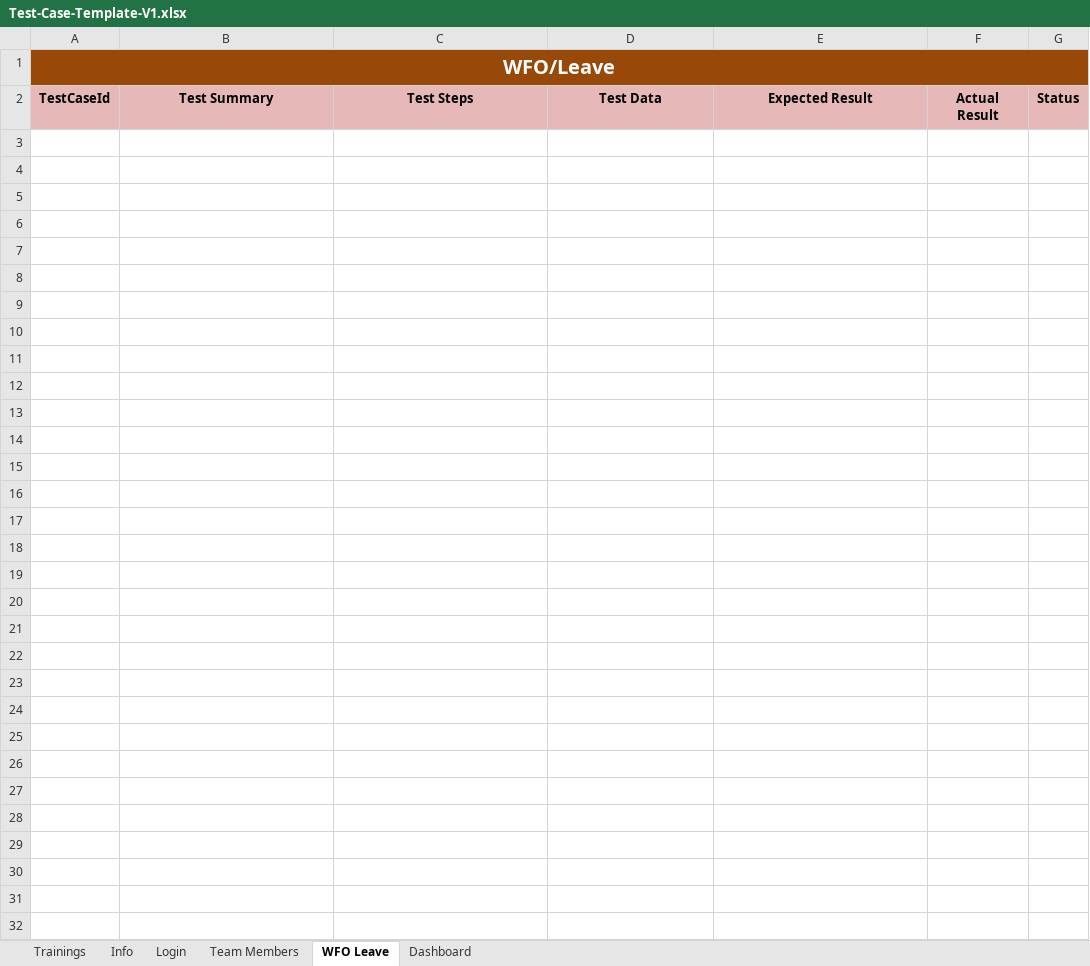
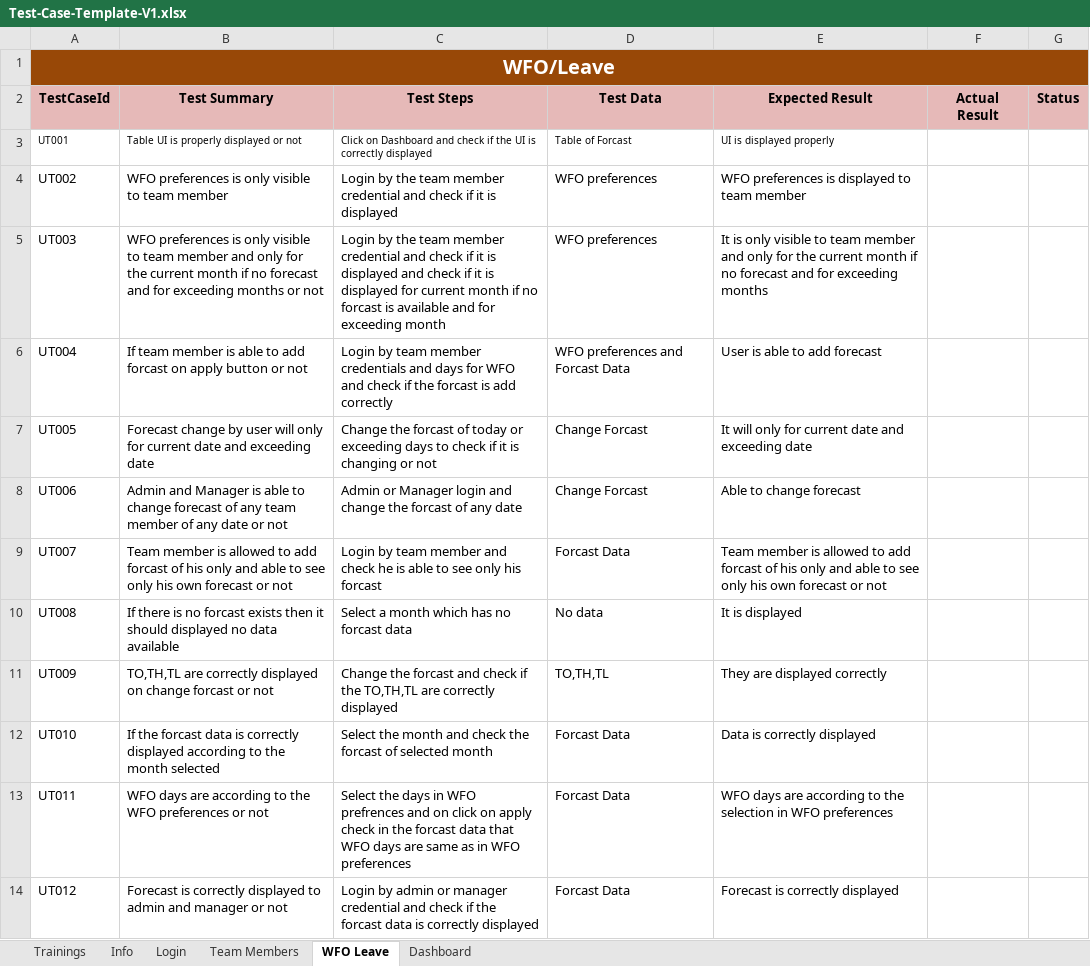
Before and after one commit to paridhigoyal23/Team-Service, an Excel workbook: documents/testings/Test-Case-Template-V1.xlsx, sheet WFO Leave, drawn as a sheet; values as stored, in another font and other column widths than the file's, no borders; the diff names each change by its address in the sheet, - before the commit and + after, or states it on an @@ line.

```diff
--- a/documents/testings/Test-Case-Template-V1.xlsx (sheet WFO Leave)
+++ b/documents/testings/Test-Case-Template-V1.xlsx (sheet WFO Leave)
+row 3: UT001 | Table UI is properly displayed or not | Click on Dashboard and check if the UI is correctly displayed | Table of Forcast | UI is displayed properly
+row 4: UT002 | WFO preferences is only visible to team member | Login by the team member credential and check if it is displayed | WFO preferences | WFO preferences is displayed to team member
+row 5: UT003 | WFO preferences is only visible to team member and only for the current month if no forecast and for exceeding months or not | Login by the team member credential and check if it is displayed and check if it is displayed for current month if no forcast is available and for exceeding month | WFO preferences | It is only visible to team member and only for the current month if no forecast and for exceeding months
+row 6: UT004 | If team member is able to add forcast on apply button or not | Login by team member credentials and days for WFO and check if the forcast is add correctly | WFO preferences and Forcast Data | User is able to add forecast
+row 7: UT005 | Forecast change by user will only for current date and exceeding date | Change the forcast of today or exceeding days to check if it is changing or not | Change Forcast | It will only for current date and exceeding date
+row 8: UT006 | Admin and Manager is able to change forecast of any team member of any date or not | Admin or Manager login and change the forcast of any date | Change Forcast | Able to change forecast
+row 9: UT007 | Team member is allowed to add forcast of his only and able to see only his own forecast or not | Login by team member and check he is able to see only his forcast | Forcast Data | Team member is allowed to add forcast of his only and able to see only his own forecast or not
+row 10: UT008 | If there is no forcast exists then it should displayed no data available | Select a month which has no forcast data | No data | It is displayed
+row 11: UT009 | TO,TH,TL are correctly displayed on change forcast or not | Change the forcast and check if the TO,TH,TL are correctly displayed | TO,TH,TL | They are displayed correctly
+row 12: UT010 | If the forcast data is correctly displayed according to the month selected | Select the month and check the forcast of selected month | Forcast Data | Data is correctly displayed
+row 13: UT011 | WFO days are according to the WFO preferences or not | Select the days in WFO prefrences and on click on apply check in the forcast data that WFO days are same as in WFO preferences | Forcast Data | WFO days are according to the selection in WFO preferences
+row 14: UT012 | Forecast is correctly displayed to admin and manager or not | Login by admin or manager credential and check if the forcast data is correctly displayed | Forcast Data | Forecast is correctly displayed
```
Also changed, not shown: documents/activity-tracker.xlsx, 19 other files.
